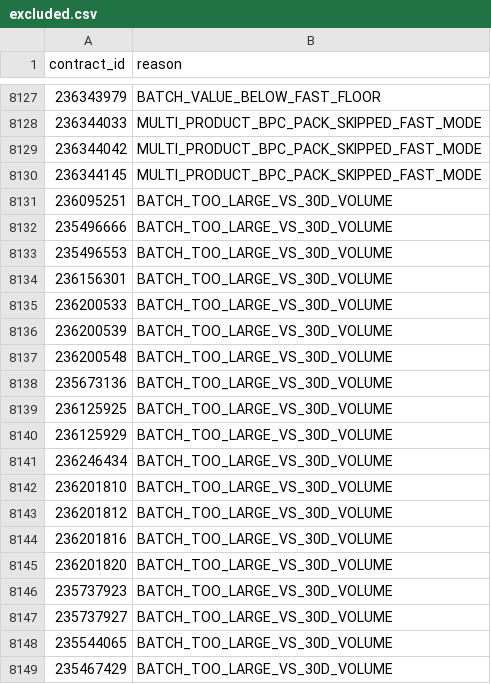
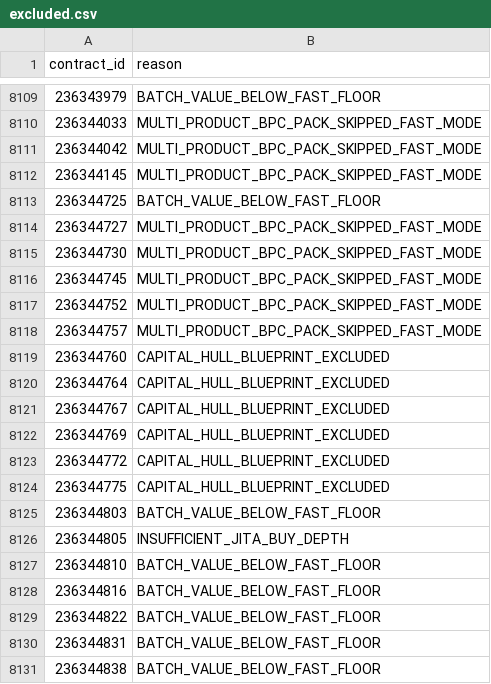
Before and after one commit to samson8964/chatgpt-eve, a CSV file: results/latest/excluded.csv, drawn as a sheet; only a part is shown, gaps mark what is left out; the shorter side is filled out with more unchanged rows; the diff covers the shown part only.

```diff
--- a/results/latest/excluded.csv
+++ b/results/latest/excluded.csv
@@ -8130 +8112,20 @@
 236344145,MULTI_PRODUCT_BPC_PACK_SKIPPED_FAST_MODE
+236344725,BATCH_VALUE_BELOW_FAST_FLOOR
+236344727,MULTI_PRODUCT_BPC_PACK_SKIPPED_FAST_MODE
+236344730,MULTI_PRODUCT_BPC_PACK_SKIPPED_FAST_MODE
+236344745,MULTI_PRODUCT_BPC_PACK_SKIPPED_FAST_MODE
+236344752,MULTI_PRODUCT_BPC_PACK_SKIPPED_FAST_MODE
+236344757,MULTI_PRODUCT_BPC_PACK_SKIPPED_FAST_MODE
+236344760,CAPITAL_HULL_BLUEPRINT_EXCLUDED
+236344764,CAPITAL_HULL_BLUEPRINT_EXCLUDED
+236344767,CAPITAL_HULL_BLUEPRINT_EXCLUDED
+236344769,CAPITAL_HULL_BLUEPRINT_EXCLUDED
+236344772,CAPITAL_HULL_BLUEPRINT_EXCLUDED
+236344775,CAPITAL_HULL_BLUEPRINT_EXCLUDED
+236344803,BATCH_VALUE_BELOW_FAST_FLOOR
+236344805,INSUFFICIENT_JITA_BUY_DEPTH
+236344810,BATCH_VALUE_BELOW_FAST_FLOOR
+236344816,BATCH_VALUE_BELOW_FAST_FLOOR
+236344822,BATCH_VALUE_BELOW_FAST_FLOOR
+236344831,BATCH_VALUE_BELOW_FAST_FLOOR
+236344838,BATCH_VALUE_BELOW_FAST_FLOOR
```
Also changed, not shown: 22 added rows, 28 removed rows and 5 edited cells elsewhere in this file, results/latest/all_executable_scored.csv, results/latest/bpc_v2_safe_candidates.csv, 16 other files.
